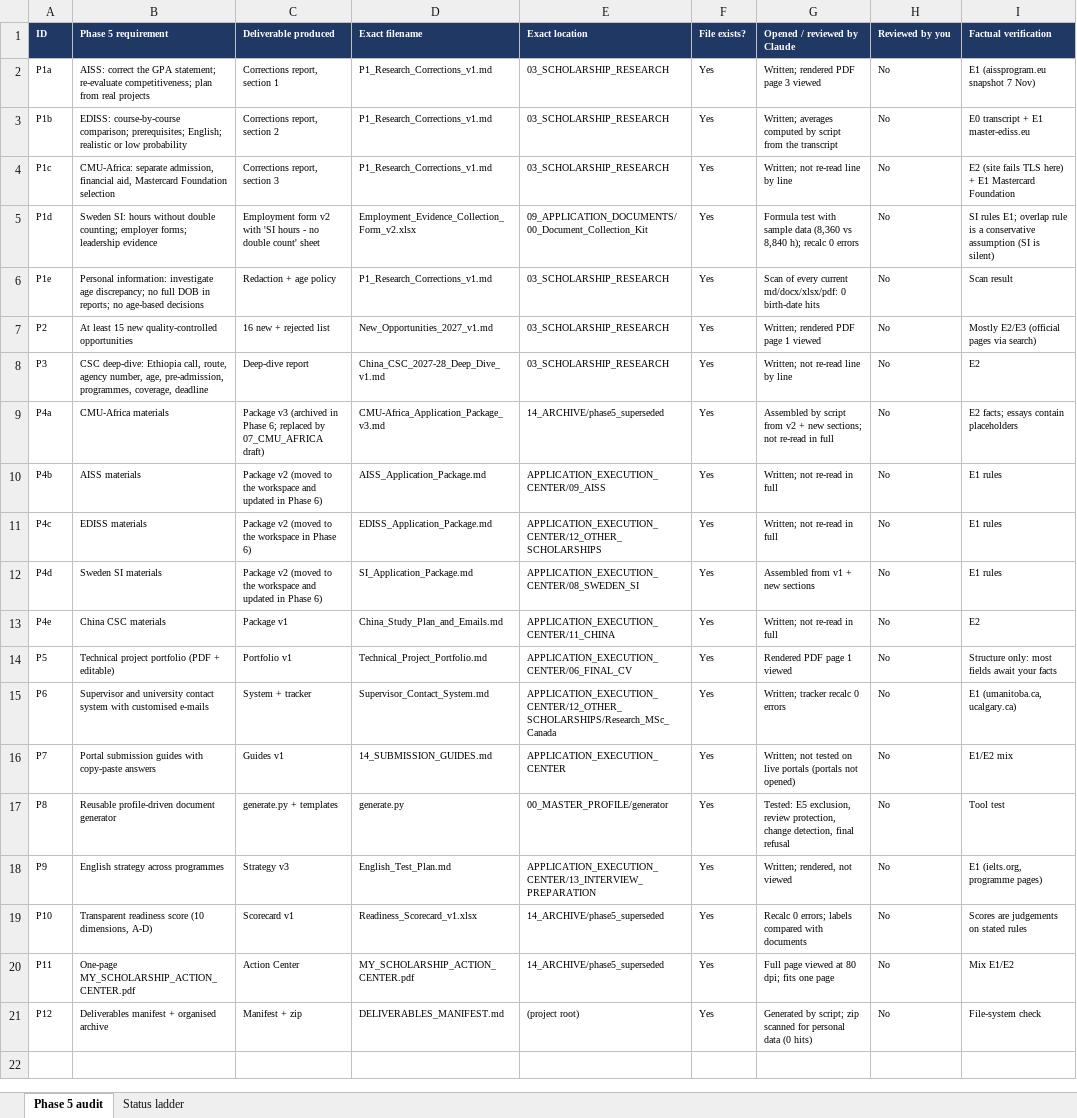
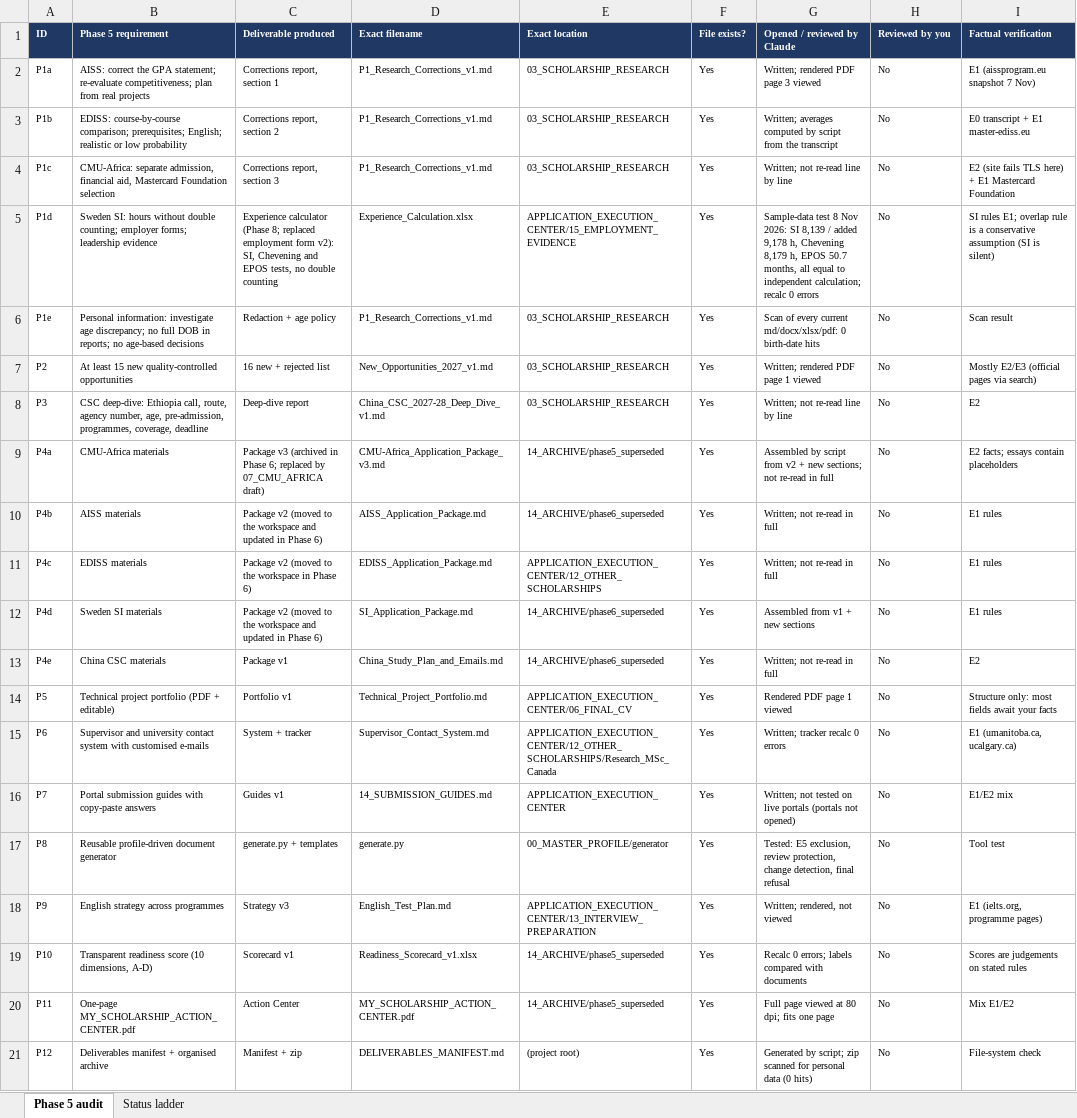
Before and after one commit to Nebiyu-Dejenie/DevOps, an Excel workbook: SCHOLARSHIP_PROJECT/APPLICATION_EXECUTION_CENTER/00_PHASE5_COMPLETION_AUDIT.xlsx, sheet Phase 5 audit, drawn as a sheet; only a part is shown; values as stored, in another font and other column widths than the file's, no borders; conditional formats not drawn; the diff names each change by its address in the sheet, - before the commit and + after, or states it on an @@ line.

```diff
--- a/SCHOLARSHIP_PROJECT/APPLICATION_EXECUTION_CENTER/00_PHASE5_COMPLETION_AUDIT.xlsx (sheet Phase 5 audit)
+++ b/SCHOLARSHIP_PROJECT/APPLICATION_EXECUTION_CENTER/00_PHASE5_COMPLETION_AUDIT.xlsx (sheet Phase 5 audit)
-C5 (Deliverable produced): Employment form v2 with 'SI hours - no double count' sheet
+C5 (Deliverable produced): Experience calculator (Phase 8; replaced employment form v2): SI, Chevening and EPOS tests, no double counting
-D5 (Exact filename): Employment_Evidence_Collection_Form_v2.xlsx
+D5 (Exact filename): Experience_Calculation.xlsx
-E5 (Exact location): 09_APPLICATION_DOCUMENTS/00_Document_Collection_Kit
+E5 (Exact location): APPLICATION_EXECUTION_CENTER/15_EMPLOYMENT_EVIDENCE
-G5 (Opened / reviewed by Claude): Formula test with sample data (8,360 vs 8,840 h); recalc 0…
+G5 (Opened / reviewed by Claude): Sample-data test 8 Nov 2026: SI 8,139 / added 9,178 h, Chevening 8,179 h, EPOS 50.7 months, all equal to independent calculation; recalc 0…
-E10 (Exact location): APPLICATION_EXECUTION_CENTER/09_AISS
+E10 (Exact location): 14_ARCHIVE/phase6_superseded
-E12 (Exact location): APPLICATION_EXECUTION_CENTER/08_SWEDEN_SI
+E12 (Exact location): 14_ARCHIVE/phase6_superseded
-E13 (Exact location): APPLICATION_EXECUTION_CENTER/11_CHINA
+E13 (Exact location): 14_ARCHIVE/phase6_superseded
```
Also changed, not shown: SCHOLARSHIP_PROJECT/DASHBOARD/Scholarship_Command_Center.xlsx, SCHOLARSHIP_PROJECT/DELIVERABLES_MANIFEST.xlsx, 31 other files.
